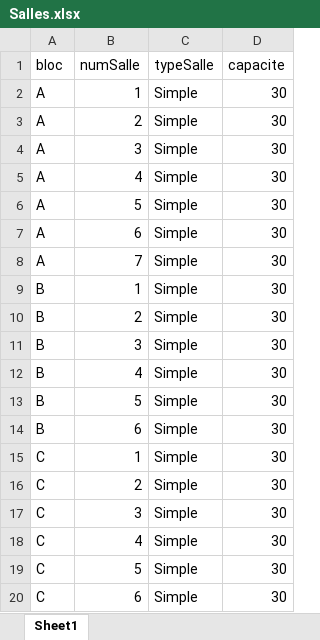
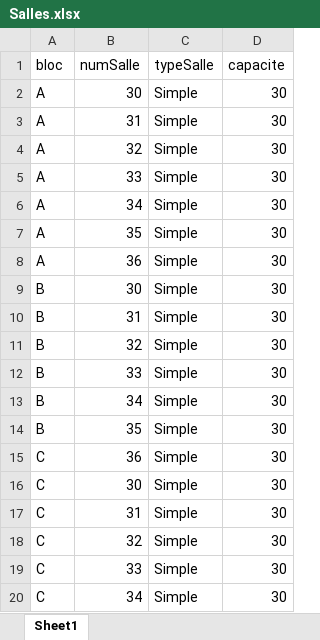
Before and after one commit to OUSSAMAOUHA/SmartBendEd_Plateform, an Excel workbook: blanded_learning/src/assets/DataCSV/Salles.xlsx, sheet Sheet1, drawn as a sheet; values as stored, in another font and other column widths than the file's, no borders; table styles not drawn; the diff names each change by its address in the sheet, - before the commit and + after, or states it on an @@ line.

```diff
--- a/blanded_learning/src/assets/DataCSV/Salles.xlsx (sheet Sheet1)
+++ b/blanded_learning/src/assets/DataCSV/Salles.xlsx (sheet Sheet1)
-B2 (numSalle): 1
+B2 (numSalle): 30
-B3 (numSalle): 2
+B3 (numSalle): 31
-B4 (numSalle): 3
+B4 (numSalle): 32
-B5 (numSalle): 4
+B5 (numSalle): 33
-B6 (numSalle): 5
+B6 (numSalle): 34
-B7 (numSalle): 6
+B7 (numSalle): 35
-B8 (numSalle): 7
+B8 (numSalle): 36
-B9 (numSalle): 1
+B9 (numSalle): 30
-B10 (numSalle): 2
+B10 (numSalle): 31
-B11 (numSalle): 3
+B11 (numSalle): 32
-B12 (numSalle): 4
+B12 (numSalle): 33
-B13 (numSalle): 5
+B13 (numSalle): 34
-B14 (numSalle): 6
+B14 (numSalle): 35
-B15 (numSalle): 1
+B15 (numSalle): 36
-B16 (numSalle): 2
+B16 (numSalle): 30
-B17 (numSalle): 3
+B17 (numSalle): 31
-B18 (numSalle): 4
+B18 (numSalle): 32
-B19 (numSalle): 5
+B19 (numSalle): 33
-B20 (numSalle): 6
+B20 (numSalle): 34
```
Also changed, not shown: blanded_learning/src/assets/DataCSV/Etudiants.xlsx, blanded_learning/src/assets/DataCSV/Filieres.xlsx, 14 other files.
